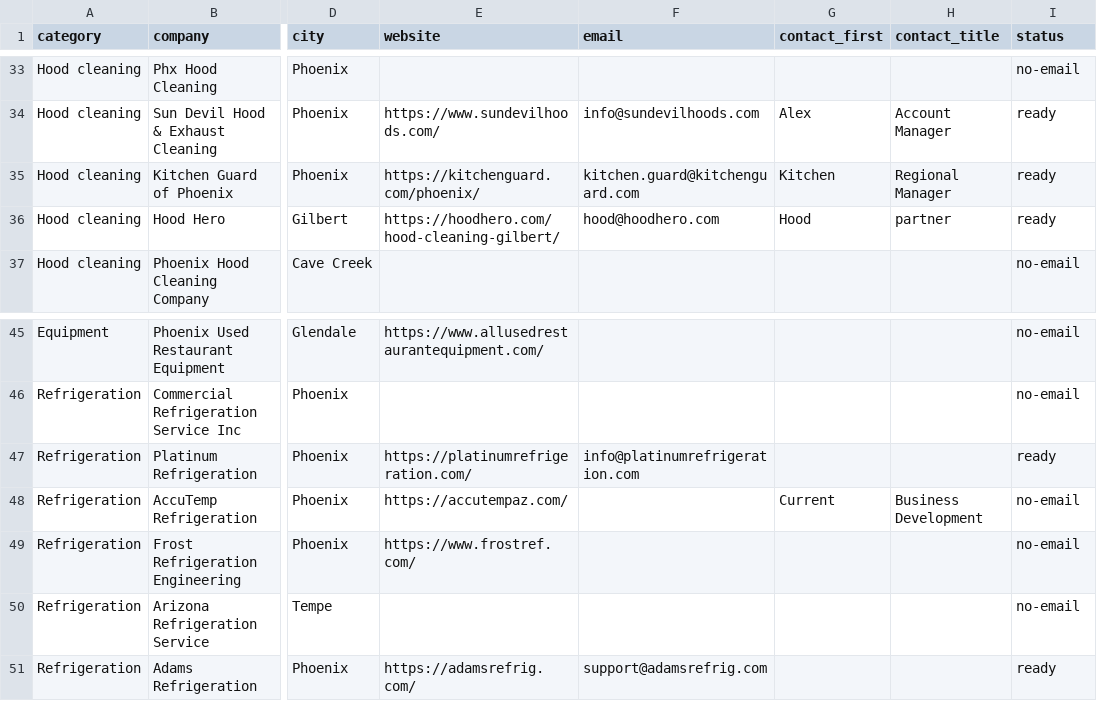
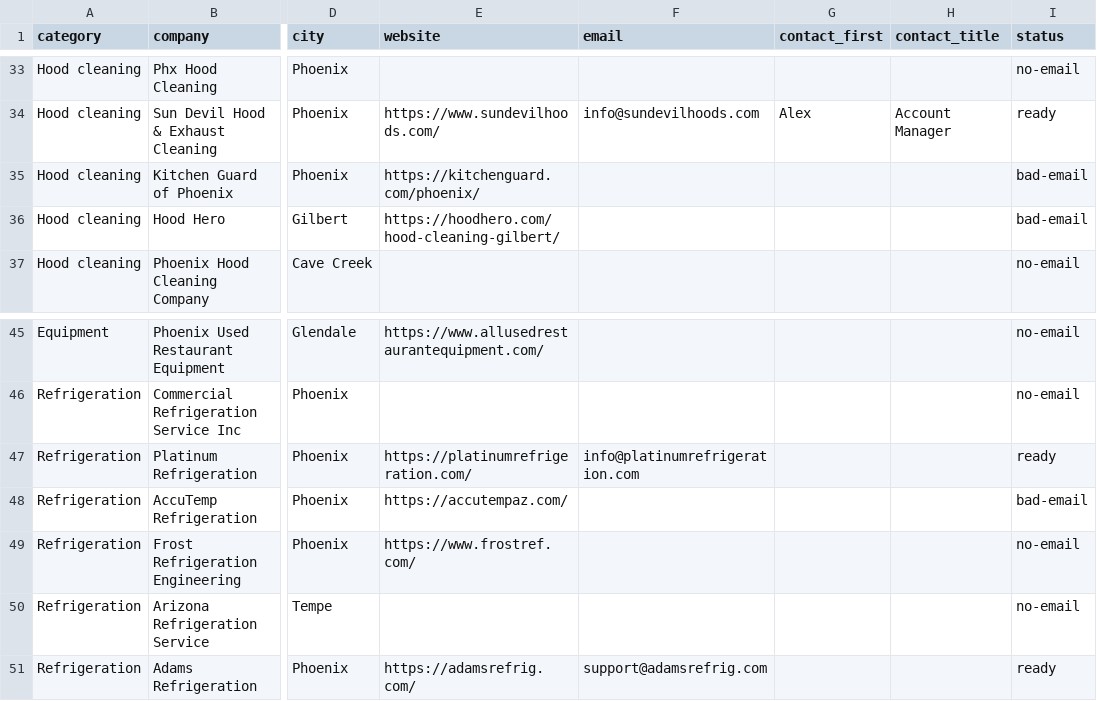
Before and after one commit to calvinmalloy124/phx-opening-soon, a CSV file: data/vendors_enriched.csv, drawn as a sheet; only a part is shown, gaps mark what is left out; the diff names each change by its address in the sheet, - before the commit and + after, or states it on an @@ line.

Commit message:
Update vendors_enriched.csv

```diff
--- a/data/vendors_enriched.csv
+++ b/data/vendors_enriched.csv
-F35 (email): kitchen.guard@kitchenguard.com
+F35 (email): (empty)
-G35 (contact_first): Kitchen
+G35 (contact_first): (empty)
-H35 (contact_title): Regional Manager
+H35 (contact_title): (empty)
-I35:I36 (status): ready
+I35:I36 (status): bad-email
-F36 (email): hood@hoodhero.com
+F36 (email): (empty)
-G36 (contact_first): Hood
+G36 (contact_first): (empty)
-H36 (contact_title): partner
+H36 (contact_title): (empty)
-G48 (contact_first): Current
+G48 (contact_first): (empty)
-H48 (contact_title): Business Development
+H48 (contact_title): (empty)
-I48 (status): no-email
+I48 (status): bad-email
```
